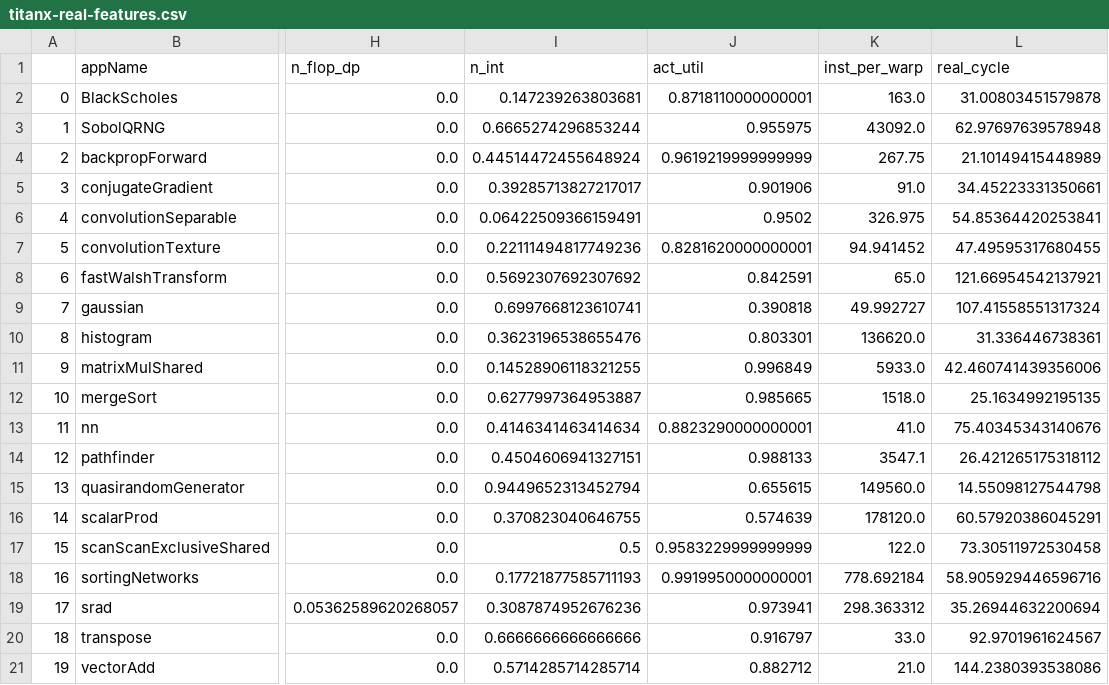
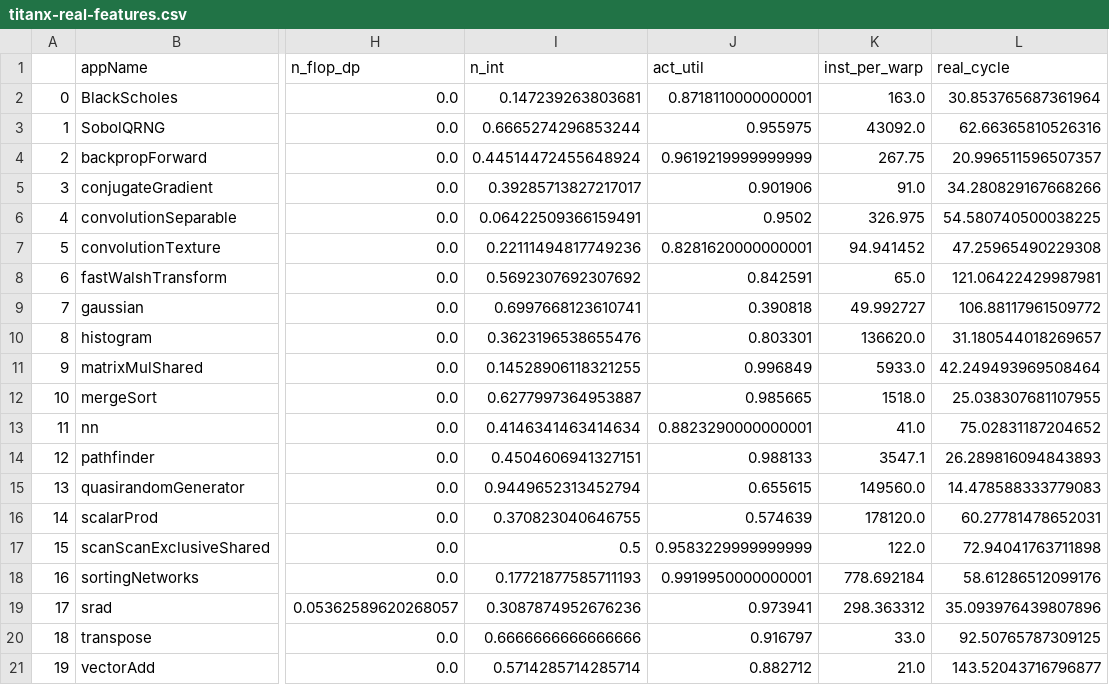
Before and after one commit to blackjack2015/NV-DVFS-Benchmark, a CSV file: csvs/titanx-real-features.csv, drawn as a sheet; only a part is shown, gaps mark what is left out; the diff names each change by its address in the sheet, - before the commit and + after, or states it on an @@ line.

Commit message:
add all data.

```diff
--- a/csvs/titanx-real-features.csv
+++ b/csvs/titanx-real-features.csv
-L2 (real_cycle): 31.00803451579878
+L2 (real_cycle): 30.853765687361964
-L3 (real_cycle): 62.97697639578948
+L3 (real_cycle): 62.66365810526316
-L4 (real_cycle): 21.10149415448989
+L4 (real_cycle): 20.996511596507357
-L5 (real_cycle): 34.45223331350661
+L5 (real_cycle): 34.280829167668266
-L6 (real_cycle): 54.85364420253841
+L6 (real_cycle): 54.580740500038225
-L7 (real_cycle): 47.49595317680455
+L7 (real_cycle): 47.25965490229308
-L8 (real_cycle): 121.66954542137921
+L8 (real_cycle): 121.06422429987981
-L9 (real_cycle): 107.41558551317324
+L9 (real_cycle): 106.88117961509772
-L10 (real_cycle): 31.336446738361
+L10 (real_cycle): 31.180544018269657
-L11 (real_cycle): 42.460741439356006
+L11 (real_cycle): 42.249493969508464
-L12 (real_cycle): 25.1634992195135
+L12 (real_cycle): 25.038307681107955
-L13 (real_cycle): 75.40345343140676
+L13 (real_cycle): 75.02831187204652
-L14 (real_cycle): 26.421265175318112
+L14 (real_cycle): 26.289816094843893
-L15 (real_cycle): 14.55098127544798
+L15 (real_cycle): 14.478588333779083
-L16 (real_cycle): 60.57920386045291
+L16 (real_cycle): 60.27781478652031
-L17 (real_cycle): 73.30511972530458
+L17 (real_cycle): 72.94041763711898
-L18 (real_cycle): 58.905929446596716
+L18 (real_cycle): 58.61286512099176
-L19 (real_cycle): 35.26944632200694
+L19 (real_cycle): 35.093976439807896
-L20 (real_cycle): 92.9701961624567
+L20 (real_cycle): 92.50765787309125
-L21 (real_cycle): 144.2380393538086
+L21 (real_cycle): 143.52043716796877
```
Also changed, not shown: csvs/titanx-synthetic-features.csv, 6 other files.
